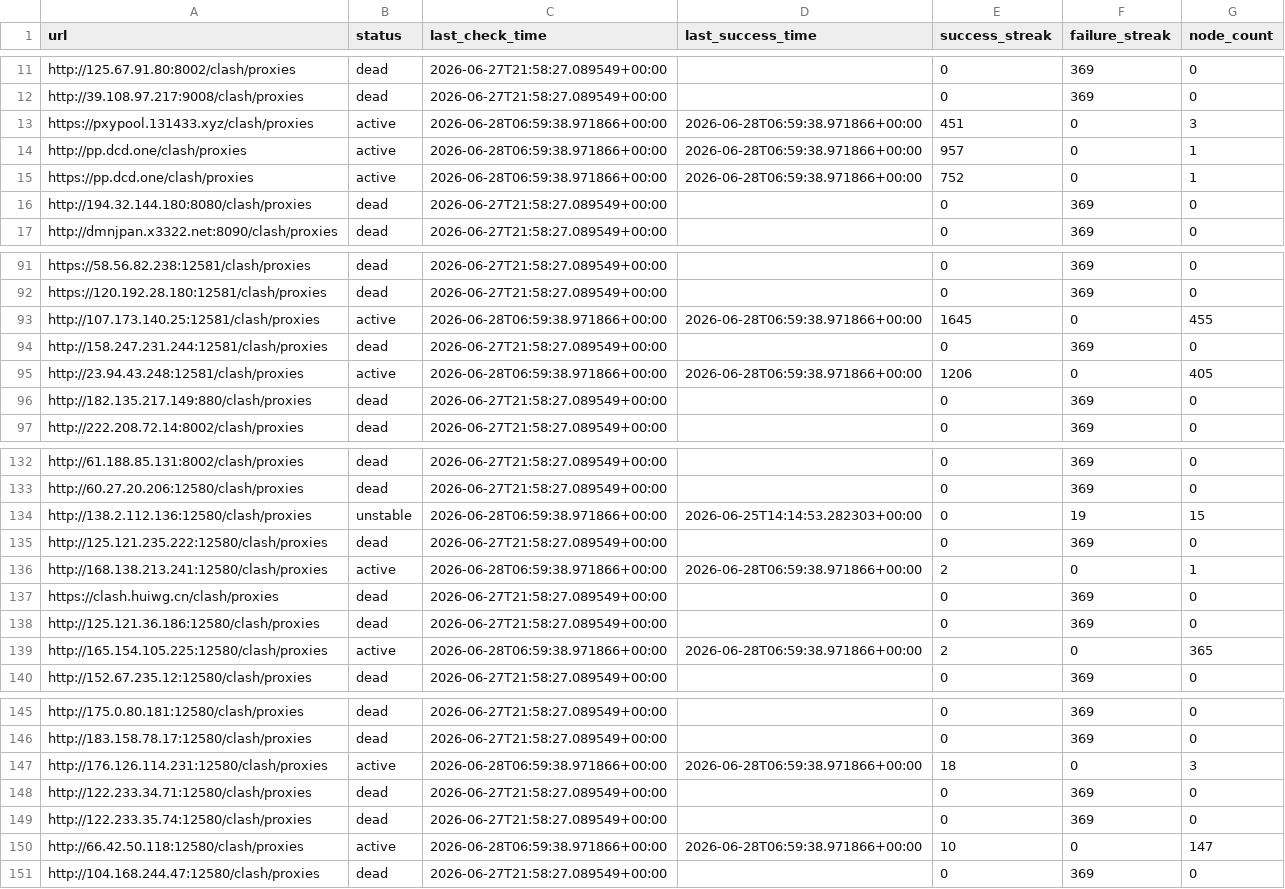
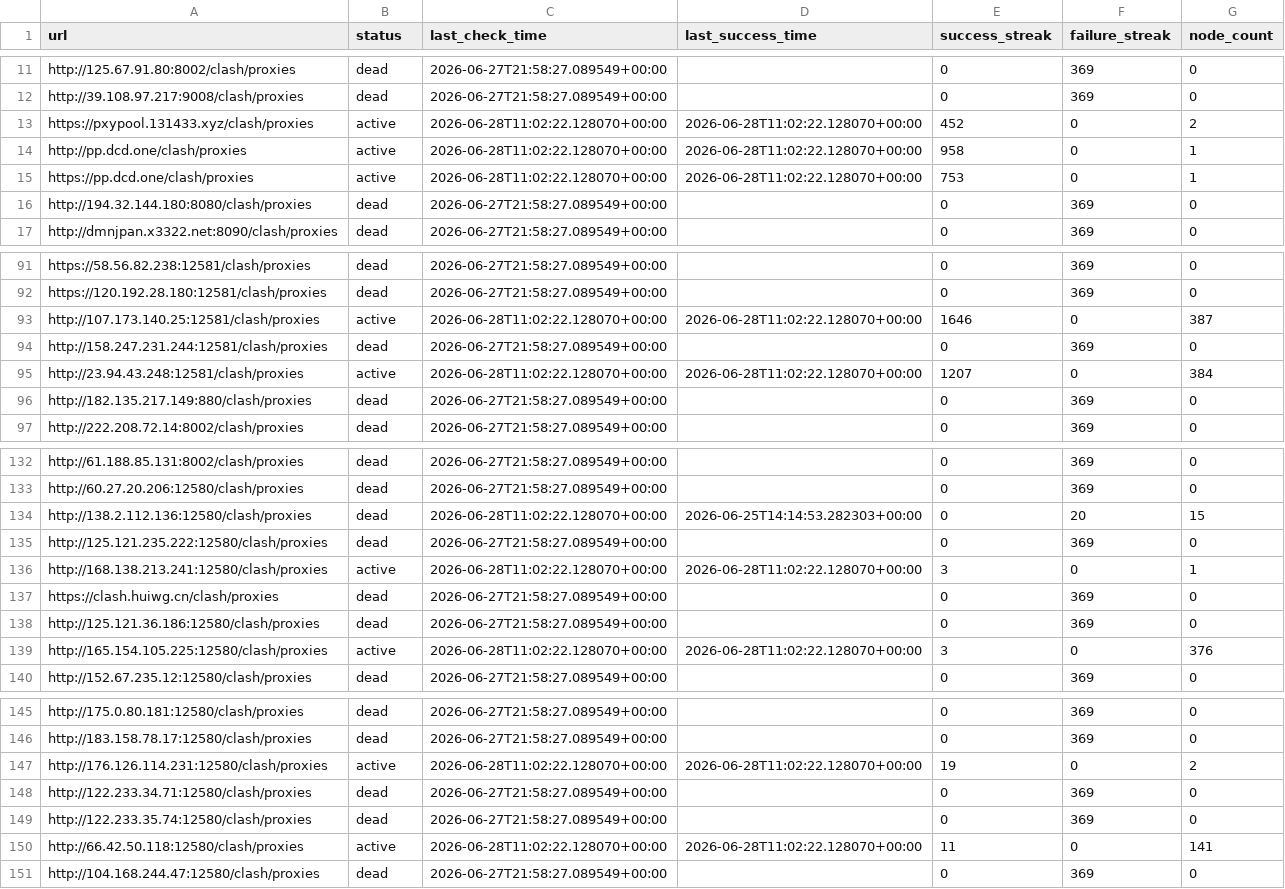
Before and after one commit to SuohYume/collector, a CSV file: link_database.csv, drawn as a sheet; only a part is shown, gaps mark what is left out; the diff covers the shown part only.

```diff
--- a/link_database.csv
+++ b/link_database.csv
@@ -12,5 +12,5 @@ http://125.67.91.80:8002/clash/proxies,dead,2026-06-27T21:58:27.089549+00:00,,0,
 http://39.108.97.217:9008/clash/proxies,dead,2026-06-27T21:58:27.089549+00:00,,0,369,0
-https://pxypool.131433.xyz/clash/proxies,active,2026-06-28T06:59:38.971866+00:00,2026-06-28T06:59:38.971866+00:00,451,0,3
-http://pp.dcd.one/clash/proxies,active,2026-06-28T06:59:38.971866+00:00,2026-06-28T06:59:38.971866+00:00,957,0,1
-https://pp.dcd.one/clash/proxies,active,2026-06-28T06:59:38.971866+00:00,2026-06-28T06:59:38.971866+00:00,752,0,1
+https://pxypool.131433.xyz/clash/proxies,active,2026-06-28T11:02:22.128070+00:00,2026-06-28T11:02:22.128070+00:00,452,0,2
+http://pp.dcd.one/clash/proxies,active,2026-06-28T11:02:22.128070+00:00,2026-06-28T11:02:22.128070+00:00,958,0,1
+https://pp.dcd.one/clash/proxies,active,2026-06-28T11:02:22.128070+00:00,2026-06-28T11:02:22.128070+00:00,753,0,1
 http://194.32.144.180:8080/clash/proxies,dead,2026-06-27T21:58:27.089549+00:00,,0,369,0
@@ -92,5 +92,5 @@ https://58.56.82.238:12581/clash/proxies,dead,2026-06-27T21:58:27.089549+00:00,,
 https://120.192.28.180:12581/clash/proxies,dead,2026-06-27T21:58:27.089549+00:00,,0,369,0
-http://107.173.140.25:12581/clash/proxies,active,2026-06-28T06:59:38.971866+00:00,2026-06-28T06:59:38.971866+00:00,1645,0,455
+http://107.173.140.25:12581/clash/proxies,active,2026-06-28T11:02:22.128070+00:00,2026-06-28T11:02:22.128070+00:00,1646,0,387
 http://158.247.231.244:12581/clash/proxies,dead,2026-06-27T21:58:27.089549+00:00,,0,369,0
-http://23.94.43.248:12581/clash/proxies,active,2026-06-28T06:59:38.971866+00:00,2026-06-28T06:59:38.971866+00:00,1206,0,405
+http://23.94.43.248:12581/clash/proxies,active,2026-06-28T11:02:22.128070+00:00,2026-06-28T11:02:22.128070+00:00,1207,0,384
 http://182.135.217.149:880/clash/proxies,dead,2026-06-27T21:58:27.089549+00:00,,0,369,0
@@ -133,8 +133,8 @@ http://61.188.85.131:8002/clash/proxies,dead,2026-06-27T21:58:27.089549+00:00,,0
 http://60.27.20.206:12580/clash/proxies,dead,2026-06-27T21:58:27.089549+00:00,,0,369,0
-http://138.2.112.136:12580/clash/proxies,unstable,2026-06-28T06:59:38.971866+00:00,2026-06-25T14:14:53.282303+00:00,0,19,15
+http://138.2.112.136:12580/clash/proxies,dead,2026-06-28T11:02:22.128070+00:00,2026-06-25T14:14:53.282303+00:00,0,20,15
 http://125.121.235.222:12580/clash/proxies,dead,2026-06-27T21:58:27.089549+00:00,,0,369,0
-http://168.138.213.241:12580/clash/proxies,active,2026-06-28T06:59:38.971866+00:00,2026-06-28T06:59:38.971866+00:00,2,0,1
+http://168.138.213.241:12580/clash/proxies,active,2026-06-28T11:02:22.128070+00:00,2026-06-28T11:02:22.128070+00:00,3,0,1
 https://clash.huiwg.cn/clash/proxies,dead,2026-06-27T21:58:27.089549+00:00,,0,369,0
 http://125.121.36.186:12580/clash/proxies,dead,2026-06-27T21:58:27.089549+00:00,,0,369,0
-http://165.154.105.225:12580/clash/proxies,active,2026-06-28T06:59:38.971866+00:00,2026-06-28T06:59:38.971866+00:00,2,0,365
+http://165.154.105.225:12580/clash/proxies,active,2026-06-28T11:02:22.128070+00:00,2026-06-28T11:02:22.128070+00:00,3,0,376
 http://152.67.235.12:12580/clash/proxies,dead,2026-06-27T21:58:27.089549+00:00,,0,369,0
@@ -146,6 +146,6 @@ http://175.0.80.181:12580/clash/proxies,dead,2026-06-27T21:58:27.089549+00:00,,0
 http://183.158.78.17:12580/clash/proxies,dead,2026-06-27T21:58:27.089549+00:00,,0,369,0
-http://176.126.114.231:12580/clash/proxies,active,2026-06-28T06:59:38.971866+00:00,2026-06-28T06:59:38.971866+00:00,18,0,3
+http://176.126.114.231:12580/clash/proxies,active,2026-06-28T11:02:22.128070+00:00,2026-06-28T11:02:22.128070+00:00,19,0,2
 http://122.233.34.71:12580/clash/proxies,dead,2026-06-27T21:58:27.089549+00:00,,0,369,0
 http://122.233.35.74:12580/clash/proxies,dead,2026-06-27T21:58:27.089549+00:00,,0,369,0
-http://66.42.50.118:12580/clash/proxies,active,2026-06-28T06:59:38.971866+00:00,2026-06-28T06:59:38.971866+00:00,10,0,147
+http://66.42.50.118:12580/clash/proxies,active,2026-06-28T11:02:22.128070+00:00,2026-06-28T11:02:22.128070+00:00,11,0,141
 http://104.168.244.47:12580/clash/proxies,dead,2026-06-27T21:58:27.089549+00:00,,0,369,0
```
Also changed, not shown: 4 edited cells elsewhere in this file, 3 other files.
